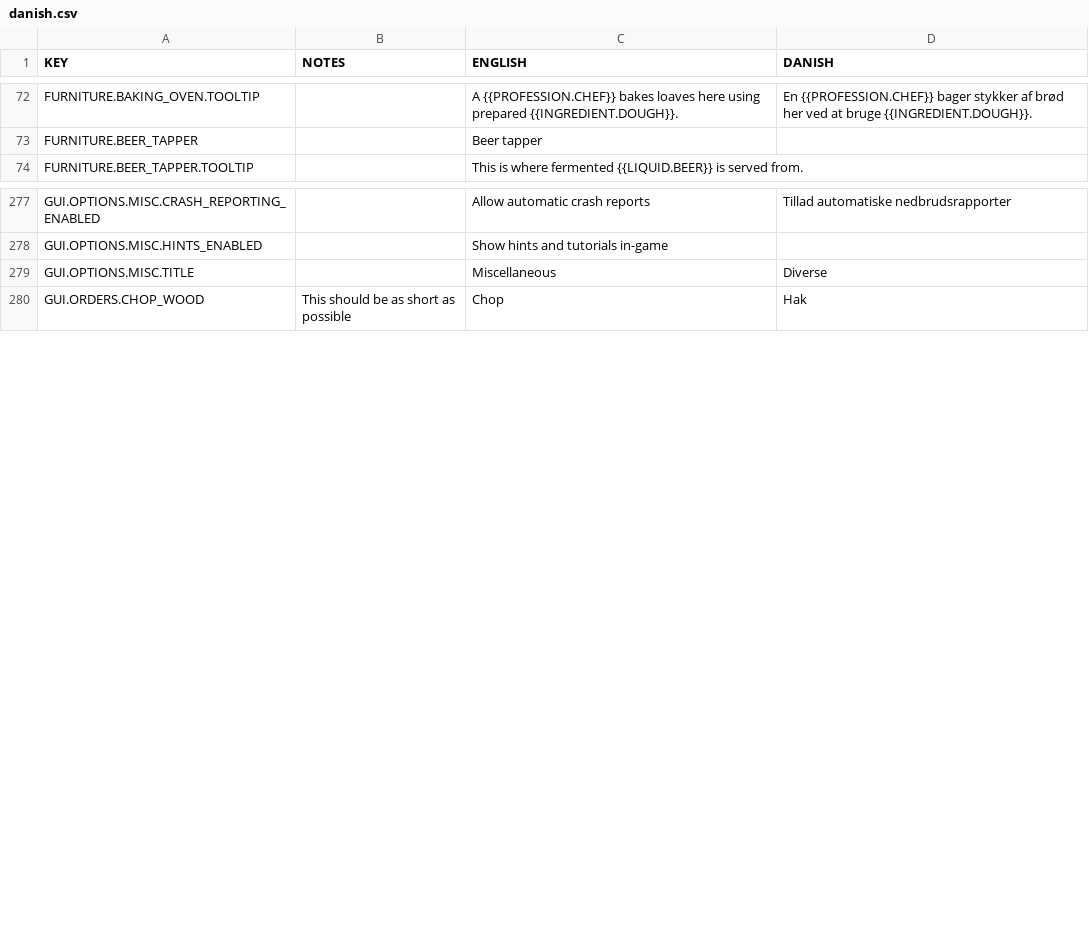
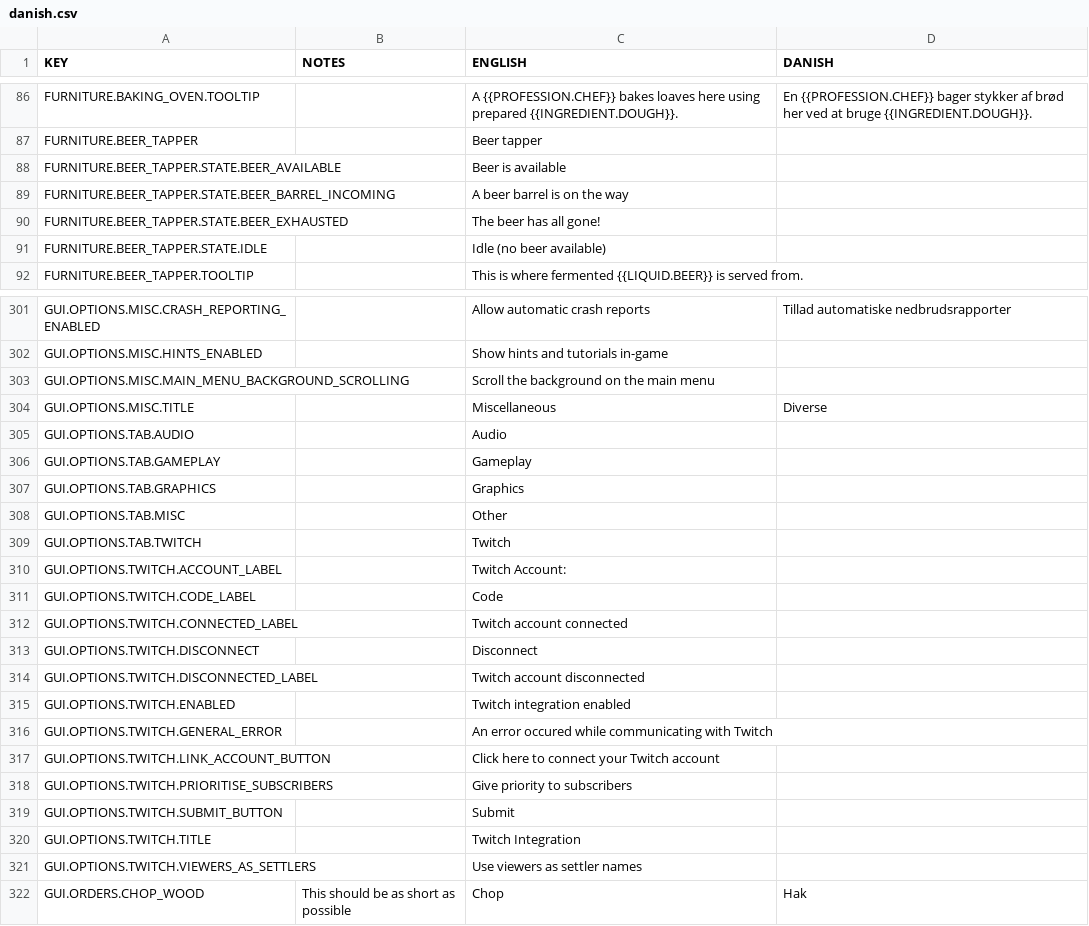
Before and after one commit to rossturner/king-under-the-mountain, a CSV file: core/mods/Community Translations/translations/danish.csv, drawn as a sheet; only a part is shown, gaps mark what is left out; the diff covers the shown part only; the diff names each change by its address in the sheet, - before the commit and + after, or states it on an @@ line.

Commit message:
#330 Fixed message handling and updated translations mod

```diff
--- a/core/mods/Community Translations/translations/danish.csv
+++ b/core/mods/Community Translations/translations/danish.csv
+row 88: FURNITURE.BEER_TAPPER.STATE.BEER_AVAILABLE |  | Beer is available
+row 89: FURNITURE.BEER_TAPPER.STATE.BEER_BARREL_INCOMING |  | A beer barrel is on the way
+row 90: FURNITURE.BEER_TAPPER.STATE.BEER_EXHAUSTED |  | The beer has all gone!
+row 91: FURNITURE.BEER_TAPPER.STATE.IDLE |  | Idle (no beer available)
+row 303: GUI.OPTIONS.MISC.MAIN_MENU_BACKGROUND_SCROLLING |  | Scroll the background on the main menu
+row 305: GUI.OPTIONS.TAB.AUDIO |  | Audio
+row 306: GUI.OPTIONS.TAB.GAMEPLAY |  | Gameplay
+row 307: GUI.OPTIONS.TAB.GRAPHICS |  | Graphics
+row 308: GUI.OPTIONS.TAB.MISC |  | Other
+row 309: GUI.OPTIONS.TAB.TWITCH |  | Twitch
+row 310: GUI.OPTIONS.TWITCH.ACCOUNT_LABEL |  | Twitch Account:
+row 311: GUI.OPTIONS.TWITCH.CODE_LABEL |  | Code
+row 312: GUI.OPTIONS.TWITCH.CONNECTED_LABEL |  | Twitch account connected
+row 313: GUI.OPTIONS.TWITCH.DISCONNECT |  | Disconnect
+row 314: GUI.OPTIONS.TWITCH.DISCONNECTED_LABEL |  | Twitch account disconnected
+row 315: GUI.OPTIONS.TWITCH.ENABLED |  | Twitch integration enabled
+row 316: GUI.OPTIONS.TWITCH.GENERAL_ERROR |  | An error occured while communicating with Twitch
+row 317: GUI.OPTIONS.TWITCH.LINK_ACCOUNT_BUTTON |  | Click here to connect your Twitch account
+row 318: GUI.OPTIONS.TWITCH.PRIORITISE_SUBSCRIBERS |  | Give priority to subscribers
+row 319: GUI.OPTIONS.TWITCH.SUBMIT_BUTTON |  | Submit
+row 320: GUI.OPTIONS.TWITCH.TITLE |  | Twitch Integration
+row 321: GUI.OPTIONS.TWITCH.VIEWERS_AS_SETTLERS |  | Use viewers as settler names
```
Also changed, not shown: 36 added rows elsewhere in this file, core/mods/Community Translations/translations/dutch.csv, core/mods/Community Translations/translations/finnish.csv, 18 other files.
